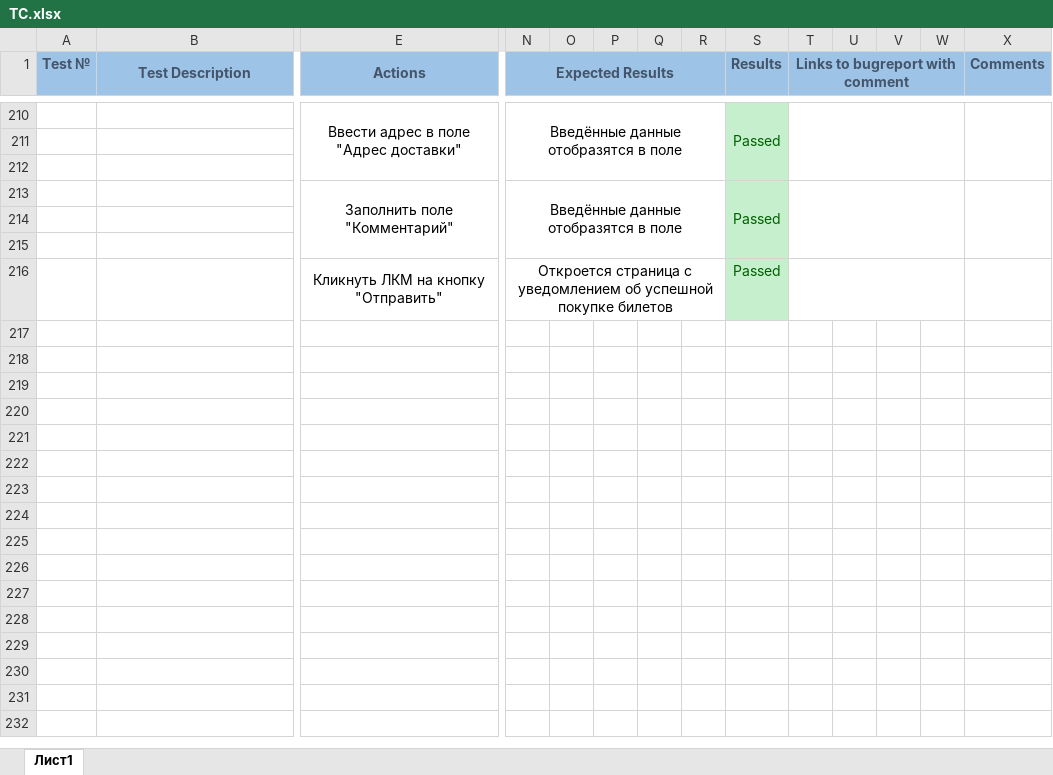
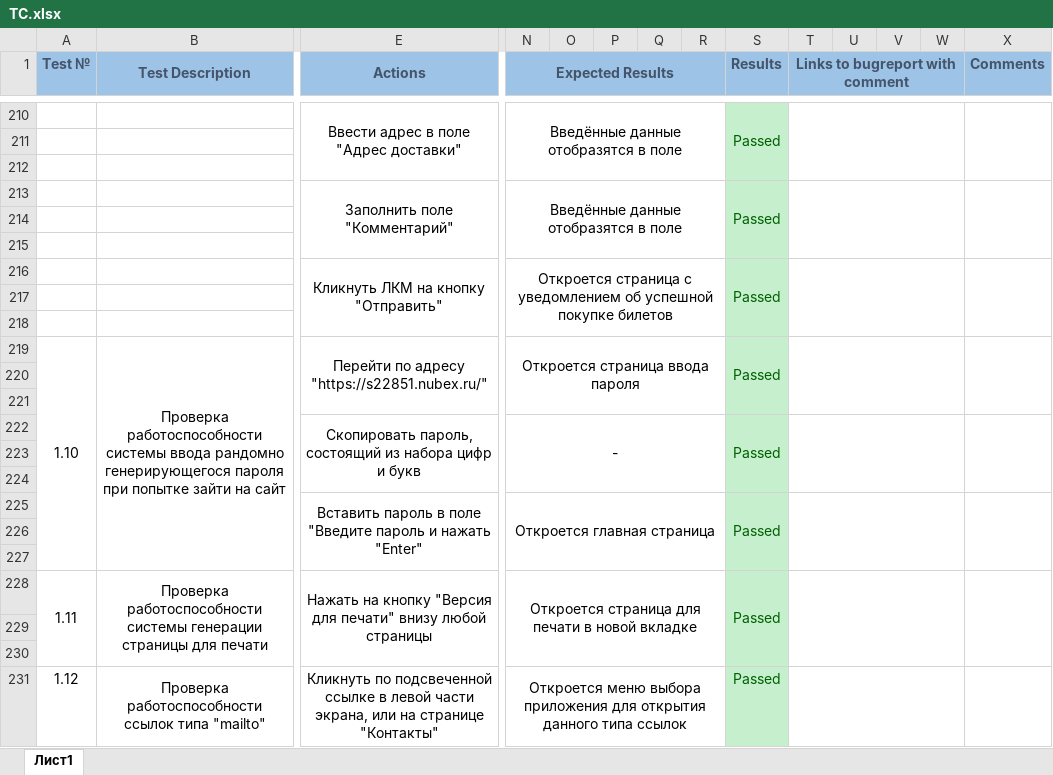
Before and after one commit to Avendattor/AIS_CP_6sem, an Excel workbook: TC/TC.xlsx, sheet Лист1, drawn as a sheet; only a part is shown, gaps mark what is left out; values as stored, in another font and other column widths than the file's, no borders; rows hold the shown columns only; the diff names each change by its address in the sheet, - before the commit and + after, or states it on an @@ line.

Commit message:
TC up to 1.12

```diff
--- a/TC/TC.xlsx (sheet Лист1)
+++ b/TC/TC.xlsx (sheet Лист1)
+S216:S218 merged
+X216:X218 merged
+row 217: (empty)
+row 218: (empty)
+row 219: 1.10 | Проверка работоспособности системы ввода рандомно генерирующегося пароля при попытке зайти на сайт | Перейти по адресу "https://s22851.nubex.ru/" | Откроется страница ввода пароля |  |  |  |  | Passed
+row 220: (empty)
+row 221: (empty)
+row 222:  |  | Скопировать пароль, состоящий из набора цифр и букв | - |  |  |  |  | Passed
+row 223: (empty)
+row 224: (empty)
+row 225:  |  | Вставить пароль в поле "Введите пароль и нажать "Enter" | Откроется главная страница |  |  |  |  | Passed
+row 226: (empty)
+row 227: (empty)
+row 228: 1.11 | Проверка работоспособности системы генерации страницы для печати | Нажать на кнопку "Версия для печати" внизу любой страницы | Откроется страница для печати в новой вкладке |  |  |  |  | Passed
+row 229: (empty)
+row 230: (empty)
+row 231: 1.12 | Проверка работоспособности ссылок типа "mailto" | Кликнуть по подсвеченной ссылке в левой части экрана, или на странице "Контакты" | Откроется меню выбора приложения для открытия данного типа ссылок |  |  |  |  | Passed
```
